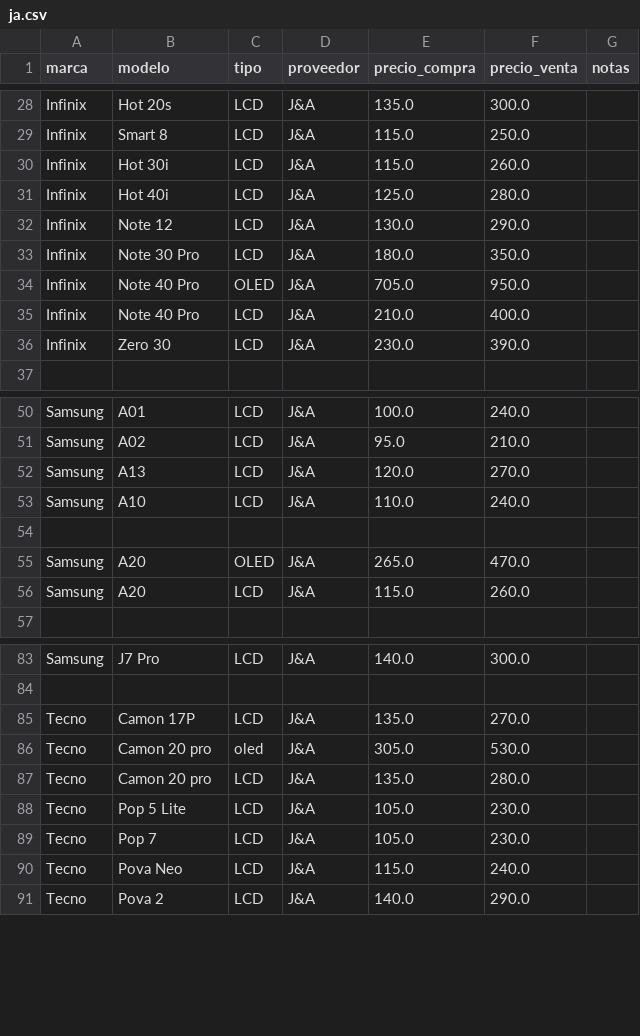
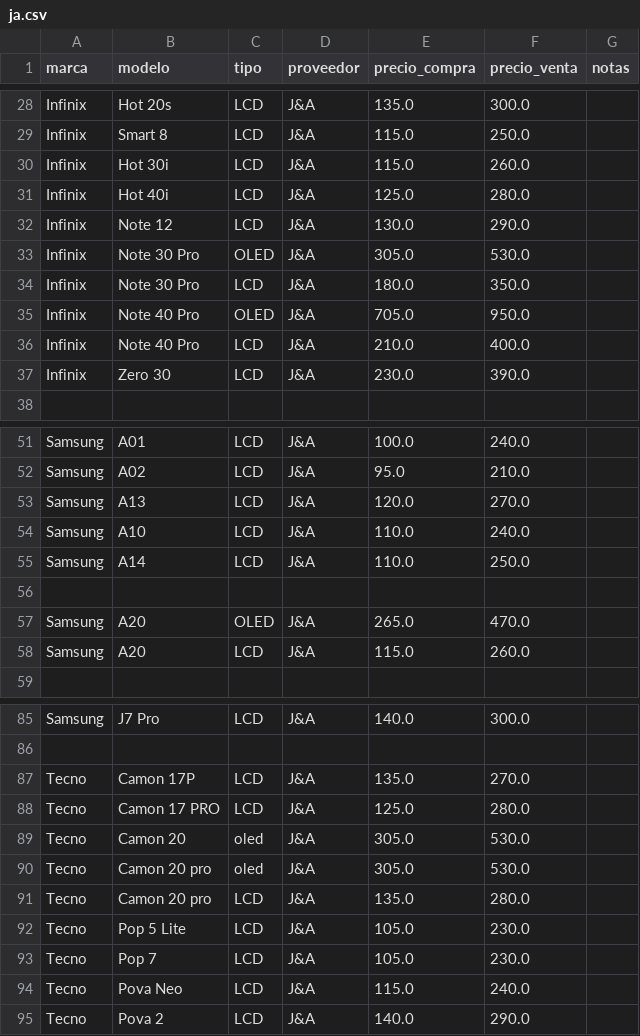
Before and after one commit to SCZ-BO/DrXiaomi, a CSV file: precio/data/ja.csv, drawn as a sheet; only a part is shown, gaps mark what is left out; the diff names each change by its address in the sheet, - before the commit and + after, or states it on an @@ line.

Commit message:
Add new phone models to ja.csv

```diff
--- a/precio/data/ja.csv
+++ b/precio/data/ja.csv
+row 33: Infinix | Note 30 Pro | OLED | J&A | 305.0 | 530.0
+row 55: Samsung | A14 | LCD | J&A | 110.0 | 250.0
+row 88: Tecno | Camon 17 PRO | LCD | J&A | 125.0 | 280.0
+row 89: Tecno | Camon 20 | oled | J&A | 305.0 | 530.0
```
